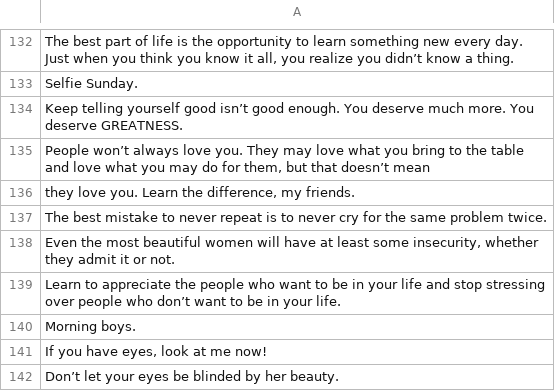
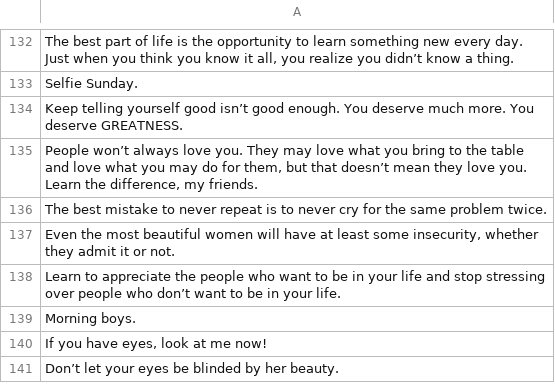
Before and after one commit to Raasil/QHacks2018, a CSV file: insta_captions.csv, drawn as a sheet; only a part is shown, gaps mark what is left out.

```diff
--- a/insta_captions.csv
+++ b/insta_captions.csv
@@ -134,4 +134,3 @@ Selfie Sunday.
 Keep telling yourself good isn’t good enough. You deserve much more. You deserve GREATNESS.
-"People won’t always love you. They may love what you bring to the table and love what you may do for them, but that doesn’t mean"
-"they love you. Learn the difference, my friends."
+"People won’t always love you. They may love what you bring to the table and love what you may do for them, but that doesn’t mean they love you. Learn the difference, my friends."
 The best mistake to never repeat is to never cry for the same problem twice.
```
Also changed, not shown: 40 other files.
